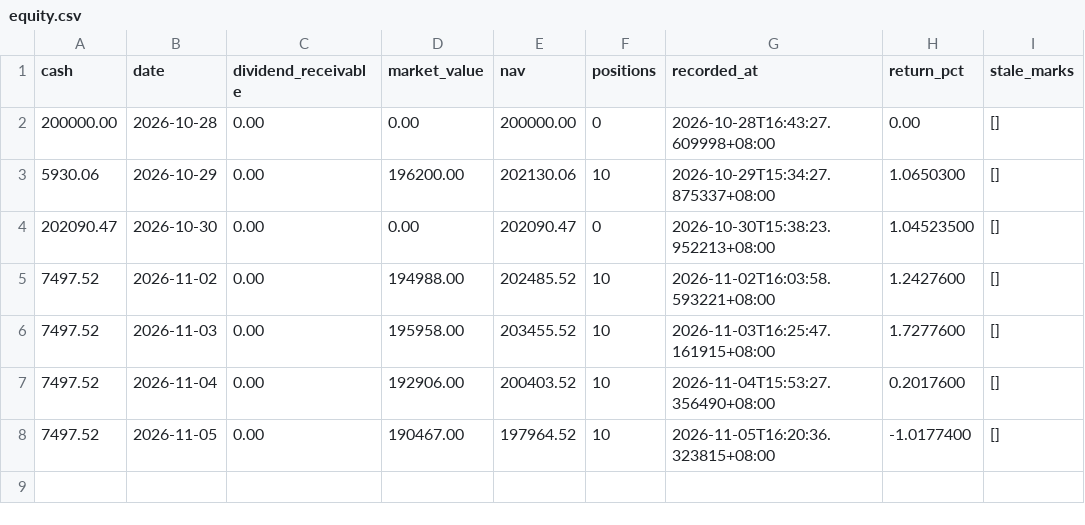
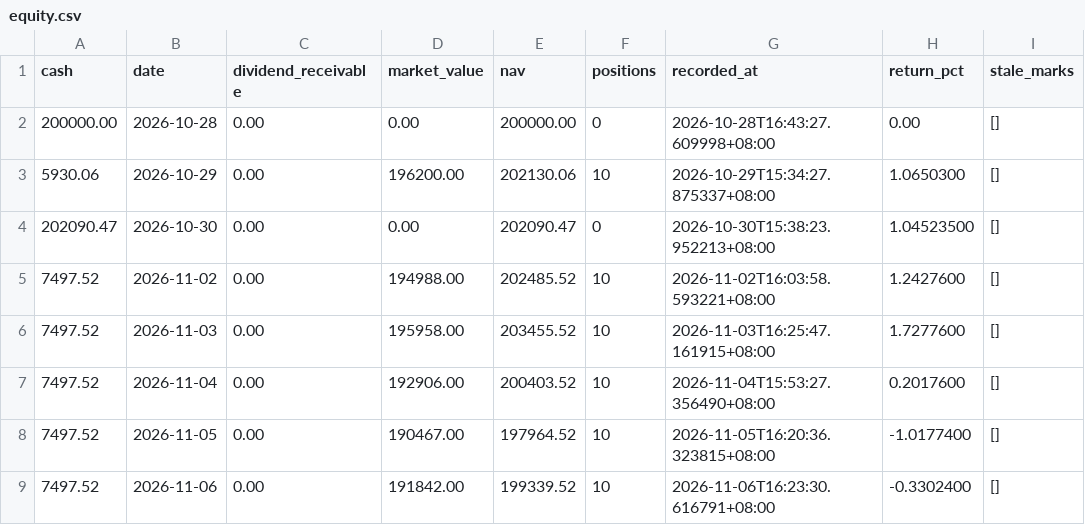
Before and after one commit to Bowen389/huanshoul, a CSV file: data/equity.csv, drawn as a sheet.

```diff
--- a/data/equity.csv
+++ b/data/equity.csv
@@ -8 +8,2 @@
 7497.52,2026-11-05,0.00,190467.00,197964.52,10,2026-11-05T16:20:36.323815+08:00,-1.0177400,[]
+7497.52,2026-11-06,0.00,191842.00,199339.52,10,2026-11-06T16:23:30.616791+08:00,-0.3302400,[]
```
Also changed, not shown: 7 other files.
